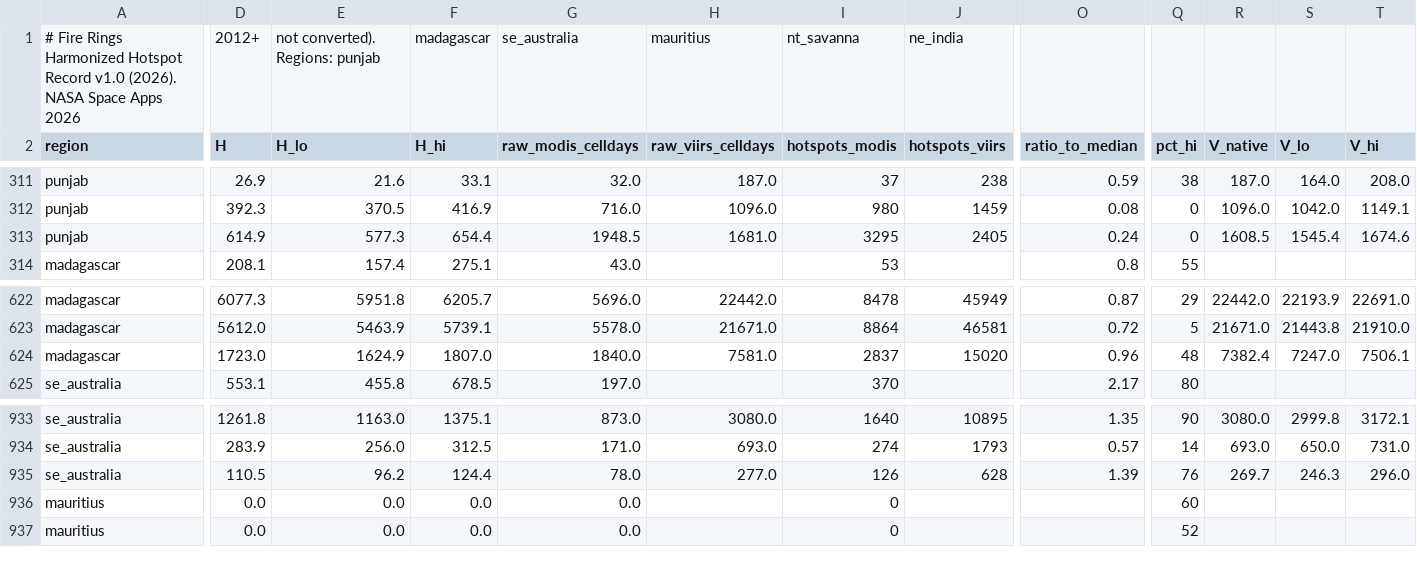
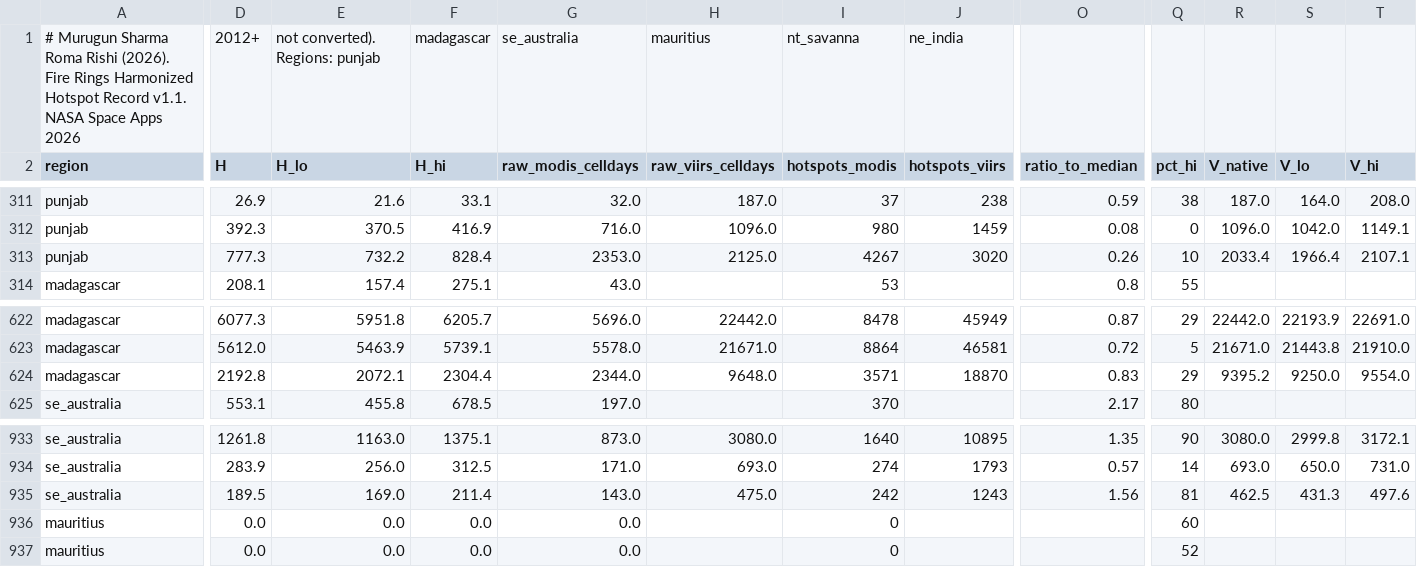
Before and after one commit to Muru265/fire-rings, a CSV file: web/public/data/v1/dataset/harmonized_monthly_regions_v1.csv, drawn as a sheet; only a part is shown, gaps mark what is left out; the diff covers the shown part only; the diff names each change by its address in the sheet, - before the commit and + after, or states it on an @@ line.

```diff
--- a/web/public/data/v1/dataset/harmonized_monthly_regions_v1.csv
+++ b/web/public/data/v1/dataset/harmonized_monthly_regions_v1.csv
-A1 (region): # Fire Rings Harmonized Hotspot Record v1.0 (2026). NASA Space…
+A1 (region): # Murugun Sharma Roma Rishi (2026). Fire Rings Harmonized Hotspot Record v1.1. NASA Space…
-D313 (H): 614.9
+D313 (H): 777.3
-E313 (H_lo): 577.3
+E313 (H_lo): 732.2
-F313 (H_hi): 654.4
+F313 (H_hi): 828.4
-G313 (raw_modis_celldays): 1948.5
+G313 (raw_modis_celldays): 2353.0
-H313 (raw_viirs_celldays): 1681.0
+H313 (raw_viirs_celldays): 2125.0
-I313 (hotspots_modis): 3295
+I313 (hotspots_modis): 4267
-J313 (hotspots_viirs): 2405
+J313 (hotspots_viirs): 3020
-O313 (ratio_to_median): 0.24
+O313 (ratio_to_median): 0.26
-Q313 (pct_hi): 0
+Q313 (pct_hi): 10
-R313 (V_native): 1608.5
+R313 (V_native): 2033.4
-S313 (V_lo): 1545.4
+S313 (V_lo): 1966.4
-T313 (V_hi): 1674.6
+T313 (V_hi): 2107.1
-D624 (H): 1723.0
+D624 (H): 2192.8
-E624 (H_lo): 1624.9
+E624 (H_lo): 2072.1
-F624 (H_hi): 1807.0
+F624 (H_hi): 2304.4
-G624 (raw_modis_celldays): 1840.0
+G624 (raw_modis_celldays): 2344.0
-H624 (raw_viirs_celldays): 7581.0
+H624 (raw_viirs_celldays): 9648.0
-I624 (hotspots_modis): 2837
+I624 (hotspots_modis): 3571
-J624 (hotspots_viirs): 15020
+J624 (hotspots_viirs): 18870
-O624 (ratio_to_median): 0.96
+O624 (ratio_to_median): 0.83
-Q624 (pct_hi): 48
+Q624 (pct_hi): 29
-R624 (V_native): 7382.4
+R624 (V_native): 9395.2
-S624 (V_lo): 7247.0
+S624 (V_lo): 9250.0
-T624 (V_hi): 7506.1
+T624 (V_hi): 9554.0
-D935 (H): 110.5
+D935 (H): 189.5
-E935 (H_lo): 96.2
+E935 (H_lo): 169.0
-F935 (H_hi): 124.4
+F935 (H_hi): 211.4
-G935 (raw_modis_celldays): 78.0
+G935 (raw_modis_celldays): 143.0
-H935 (raw_viirs_celldays): 277.0
+H935 (raw_viirs_celldays): 475.0
-I935 (hotspots_modis): 126
+I935 (hotspots_modis): 242
-J935 (hotspots_viirs): 628
+J935 (hotspots_viirs): 1243
-O935 (ratio_to_median): 1.39
+O935 (ratio_to_median): 1.56
-Q935 (pct_hi): 76
+Q935 (pct_hi): 81
-R935 (V_native): 269.7
+R935 (V_native): 462.5
-S935 (V_lo): 246.3
+S935 (V_lo): 431.3
-T935 (V_hi): 296.0
+T935 (V_hi): 497.6
```
Also changed, not shown: 49 edited cells elsewhere in this file, 16 other files.
